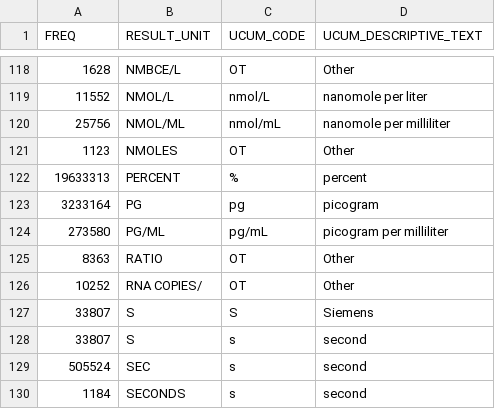
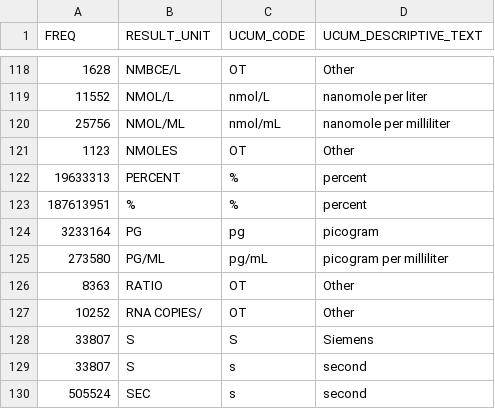
Before and after one commit to ARCH-commons/i2p-transform, a CSV file: curated_data/resultunit_manualcuration.csv, drawn as a sheet; only a part is shown, gaps mark what is left out; the shorter side is filled out with more unchanged rows.

Commit message:
6581-labs-missing-percantge-unit (#164)

```diff
--- a/curated_data/resultunit_manualcuration.csv
+++ b/curated_data/resultunit_manualcuration.csv
@@ -122,2 +122,3 @@ FREQ,RESULT_UNIT,UCUM_CODE,UCUM_DESCRIPTIVE_TEXT
 19633313,PERCENT,%,percent
+187613951,%,%,percent
 3233164,PG,pg,picogram
```
